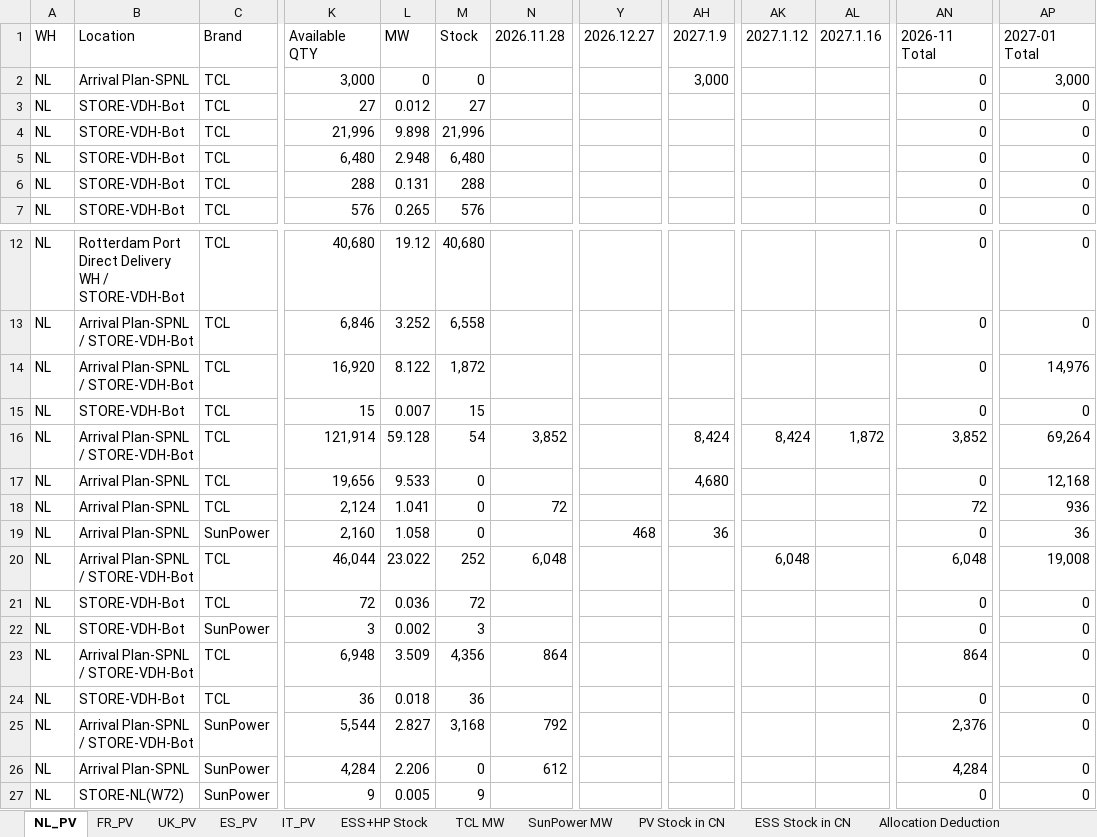
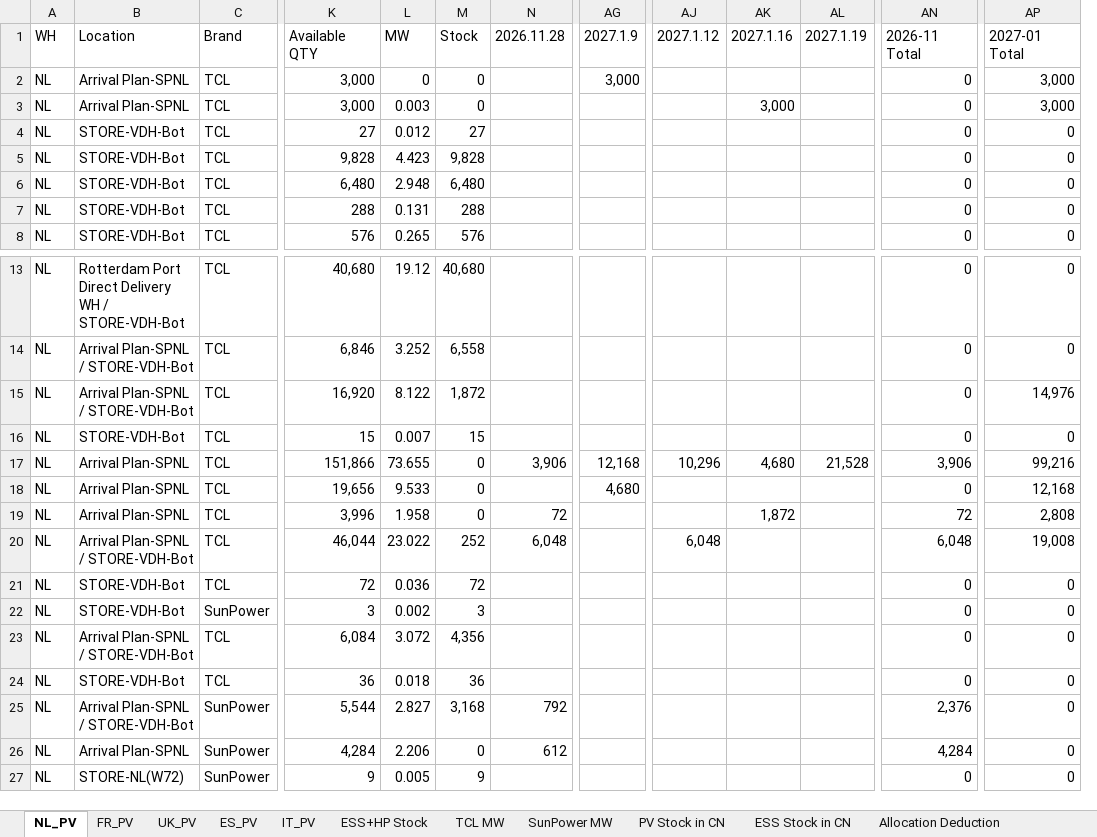
Before and after one commit to hantsuii/EUPV2026, an Excel workbook: Stcok History/Stock_20261126.xlsx, sheet NL_PV, drawn as a sheet; only a part is shown, gaps mark what is left out; values as stored, in another font and other column widths than the file's, no cell formats; removed rows and columns are numbered as before the commit, all else as after; rows hold the shown columns only; the diff names each change by its address in the sheet, - before the commit and + after, or states it on an @@ line.

Commit message:
Update Stock_20261126.xlsx

```diff
--- a/Stcok History/Stock_20261126.xlsx (sheet NL_PV)
+++ b/Stcok History/Stock_20261126.xlsx (sheet NL_PV)
-column Y (2026.12.27), empty
+column AL (2027.1.19), row 17: 21,528
+row 3: NL | Arrival Plan-SPNL | TCL | 3,000 | 0.003 | 0 |  |  |  | 3,000 |  | 0 | 3,000
-K5 (Available QTY): 21,996
+K5 (Available QTY): 9,828
-L5 (MW): 9.898
+L5 (MW): 4.423
-M5 (Stock): 21,996
+M5 (Stock): 9,828
-B17 (Location): Arrival Plan-SPNL / STORE-VDH-Bot
+B17 (Location): Arrival Plan-SPNL
-K17 (Available QTY): 121,914
+K17 (Available QTY): 151,866
-L17 (MW): 59.128
+L17 (MW): 73.655
-M17 (Stock): 54
+M17 (Stock): 0
-N17 (2026.11.28): 3,852
+N17 (2026.11.28): 3,906
-AG17 (2027.1.9): 8,424
+AG17 (2027.1.9): 12,168
-AJ17 (2027.1.12): 8,424
+AJ17 (2027.1.12): 10,296
-AK17 (2027.1.16): 1,872
+AK17 (2027.1.16): 4,680
-AN17 (2026-11 Total): 3,852
+AN17 (2026-11 Total): 3,906
-AP17 (2027-01 Total): 69,264
+AP17 (2027-01 Total): 99,216
-K19 (Available QTY): 2,124
+K19 (Available QTY): 3,996
-L19 (MW): 1.041
+L19 (MW): 1.958
-AK19 (2027.1.16): (empty)
+AK19 (2027.1.16): 1,872
-AP19 (2027-01 Total): 936
+AP19 (2027-01 Total): 2,808
-row 19: NL | Arrival Plan-SPNL | SunPower | 2,160 | 1.058 | 0 |  | 468 | 36 |  |  | 0 | 36
-K23 (Available QTY): 6,948
+K23 (Available QTY): 6,084
-L23 (MW): 3.509
+L23 (MW): 3.072
-N23 (2026.11.28): 864
+N23 (2026.11.28): (empty)
-AN23 (2026-11 Total): 864
+AN23 (2026-11 Total): 0
```
Also changed, not shown: sheet To be allocated, sheet Allocation Deduction, sheet TCL MW, sheet SunPower MW, sheet IT_PV, sheet UK_PV, 4 more sheets, cell formats.
